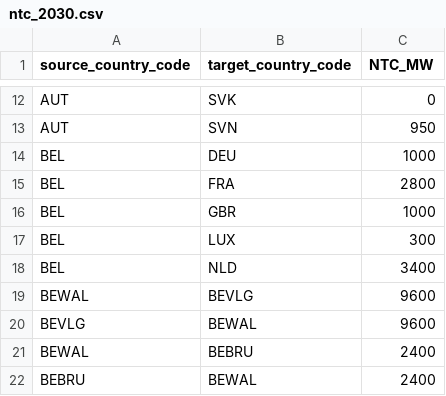
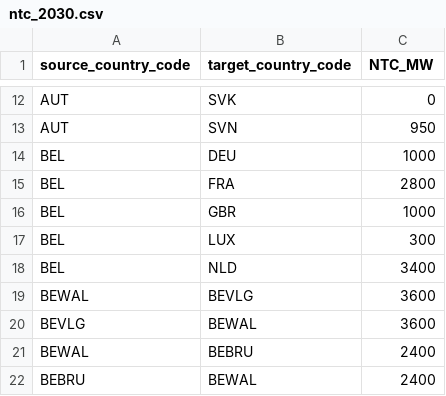
Before and after one commit to IntSusEnergySystems/pypsa-wal, a CSV file: data/walloon/ntc_2030.csv, drawn as a sheet; only a part is shown, gaps mark what is left out.

```diff
--- a/data/walloon/ntc_2030.csv
+++ b/data/walloon/ntc_2030.csv
@@ -18,4 +18,4 @@ BEL,LUX,300
 BEL,NLD,3400
-BEWAL,BEVLG,9600
-BEVLG,BEWAL,9600
+BEWAL,BEVLG,3600
+BEVLG,BEWAL,3600
 BEWAL,BEBRU,2400
```
Also changed, not shown: data/walloon/ntc_2035.csv, 1 other file.
